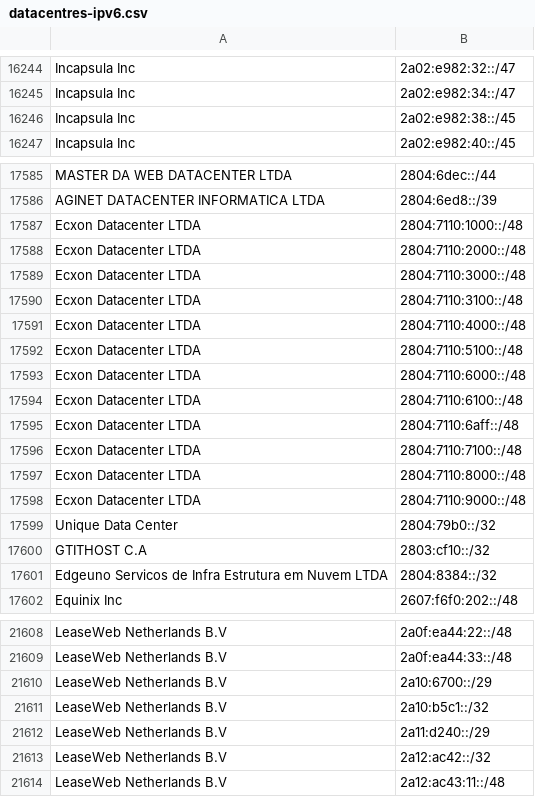
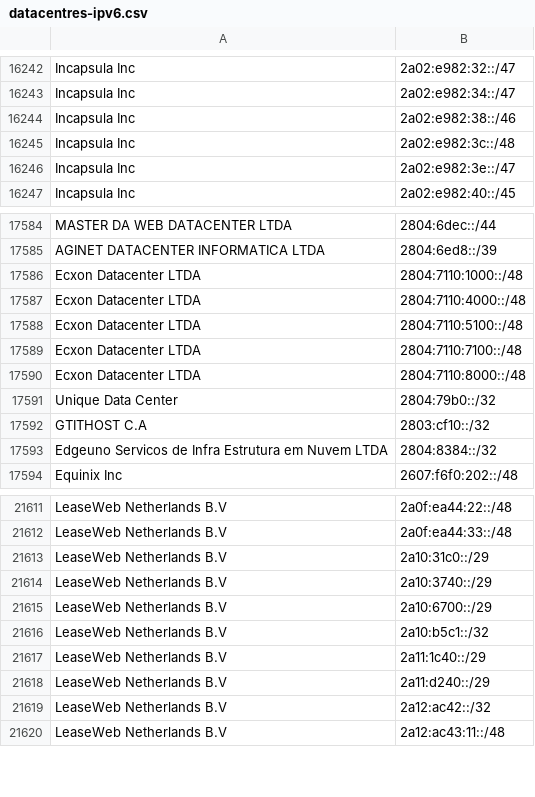
Before and after one commit to hexydec/ip-ranges, a CSV file: output/datacentres-ipv6.csv, drawn as a sheet; only a part is shown, gaps mark what is left out; removed rows and columns are numbered as before the commit, all else as after; the diff covers the shown part only; the diff names each change by its address in the sheet, - before the commit and + after, or states it on an @@ line.

```diff
--- a/output/datacentres-ipv6.csv
+++ b/output/datacentres-ipv6.csv
-B16244: 2a02:e982:38::/45
+B16244: 2a02:e982:38::/46
+row 16245: Incapsula Inc | 2a02:e982:3c::/48
+row 16246: Incapsula Inc | 2a02:e982:3e::/47
-row 17588: Ecxon Datacenter LTDA | 2804:7110:2000::/48
-row 17589: Ecxon Datacenter LTDA | 2804:7110:3000::/48
-row 17590: Ecxon Datacenter LTDA | 2804:7110:3100::/48
-row 17593: Ecxon Datacenter LTDA | 2804:7110:6000::/48
-row 17594: Ecxon Datacenter LTDA | 2804:7110:6100::/48
-row 17595: Ecxon Datacenter LTDA | 2804:7110:6aff::/48
-row 17598: Ecxon Datacenter LTDA | 2804:7110:9000::/48
+row 21613: LeaseWeb Netherlands B.V | 2a10:31c0::/29
+row 21614: LeaseWeb Netherlands B.V | 2a10:3740::/29
+row 21617: LeaseWeb Netherlands B.V | 2a11:1c40::/29
```
Also changed, not shown: 18 added rows, 10 removed rows and 4 edited cells elsewhere in this file, 7 other files.
